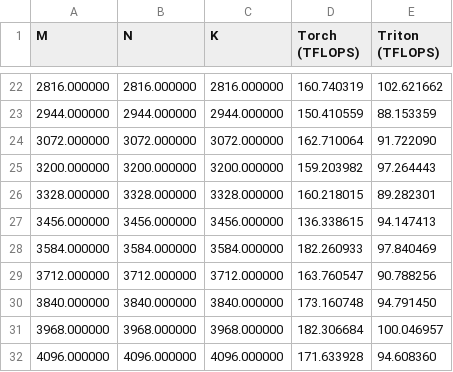
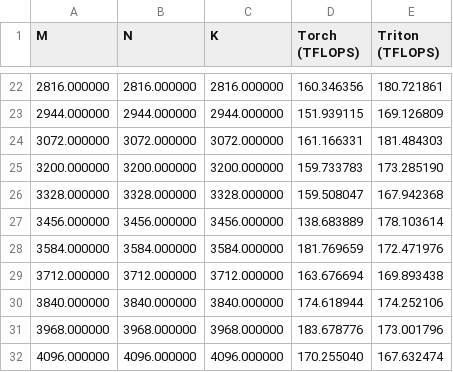
Before and after one commit to bhoener/mini-scaling-laws, a CSV file: triton_testing/memory-matmul-torch-triton.csv, drawn as a sheet; only a part is shown, gaps mark what is left out; the diff covers the shown part only.

```diff
--- a/triton_testing/memory-matmul-torch-triton.csv
+++ b/triton_testing/memory-matmul-torch-triton.csv
@@ -22,11 +22,11 @@ M,N,K,Torch (TFLOPS),Triton (TFLOPS)
-2816.000000,2816.000000,2816.000000,160.740319,102.621662
-2944.000000,2944.000000,2944.000000,150.410559,88.153359
-3072.000000,3072.000000,3072.000000,162.710064,91.722090
-3200.000000,3200.000000,3200.000000,159.203982,97.264443
-3328.000000,3328.000000,3328.000000,160.218015,89.282301
-3456.000000,3456.000000,3456.000000,136.338615,94.147413
-3584.000000,3584.000000,3584.000000,182.260933,97.840469
-3712.000000,3712.000000,3712.000000,163.760547,90.788256
-3840.000000,3840.000000,3840.000000,173.160748,94.791450
-3968.000000,3968.000000,3968.000000,182.306684,100.046957
-4096.000000,4096.000000,4096.000000,171.633928,94.608360
+2816.000000,2816.000000,2816.000000,160.346356,180.721861
+2944.000000,2944.000000,2944.000000,151.939115,169.126809
+3072.000000,3072.000000,3072.000000,161.166331,181.484303
+3200.000000,3200.000000,3200.000000,159.733783,173.285190
+3328.000000,3328.000000,3328.000000,159.508047,167.942368
+3456.000000,3456.000000,3456.000000,138.683889,178.103614
+3584.000000,3584.000000,3584.000000,181.769659,172.471976
+3712.000000,3712.000000,3712.000000,163.676694,169.893438
+3840.000000,3840.000000,3840.000000,174.618944,174.252106
+3968.000000,3968.000000,3968.000000,183.678776,173.001796
+4096.000000,4096.000000,4096.000000,170.255040,167.632474
```
Also changed, not shown: 31 edited cells elsewhere in this file, triton_testing/torch-triton-matmul.csv, 4 other files.
